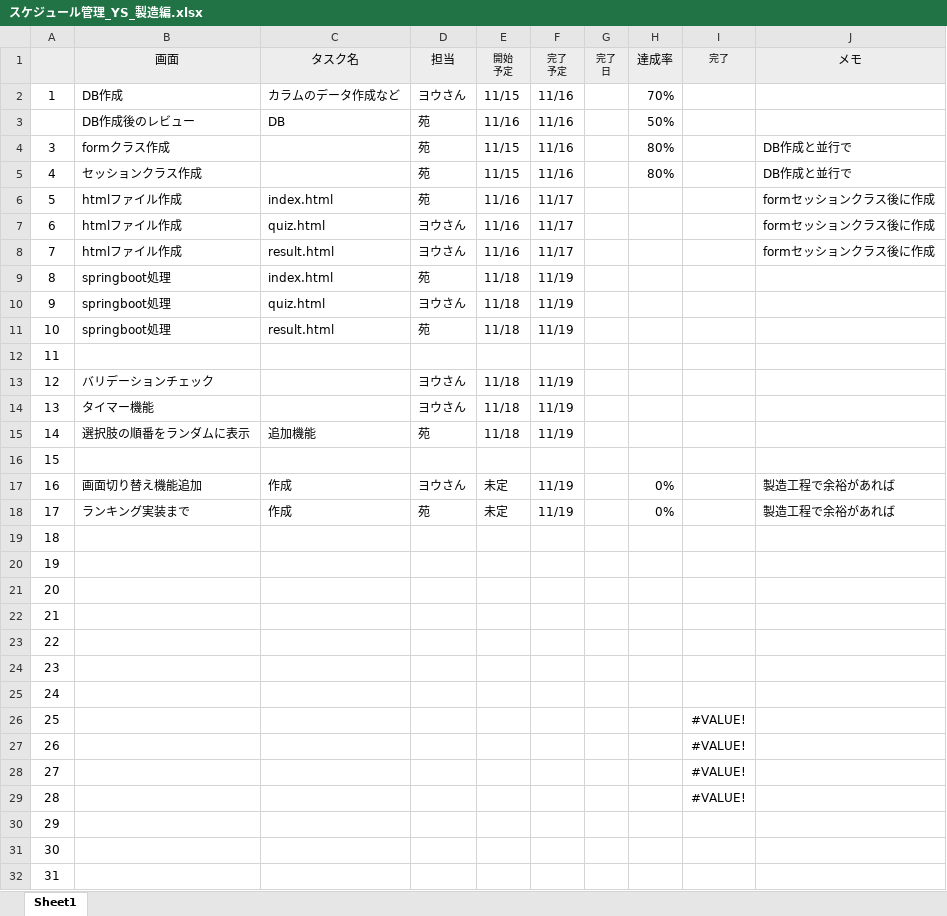
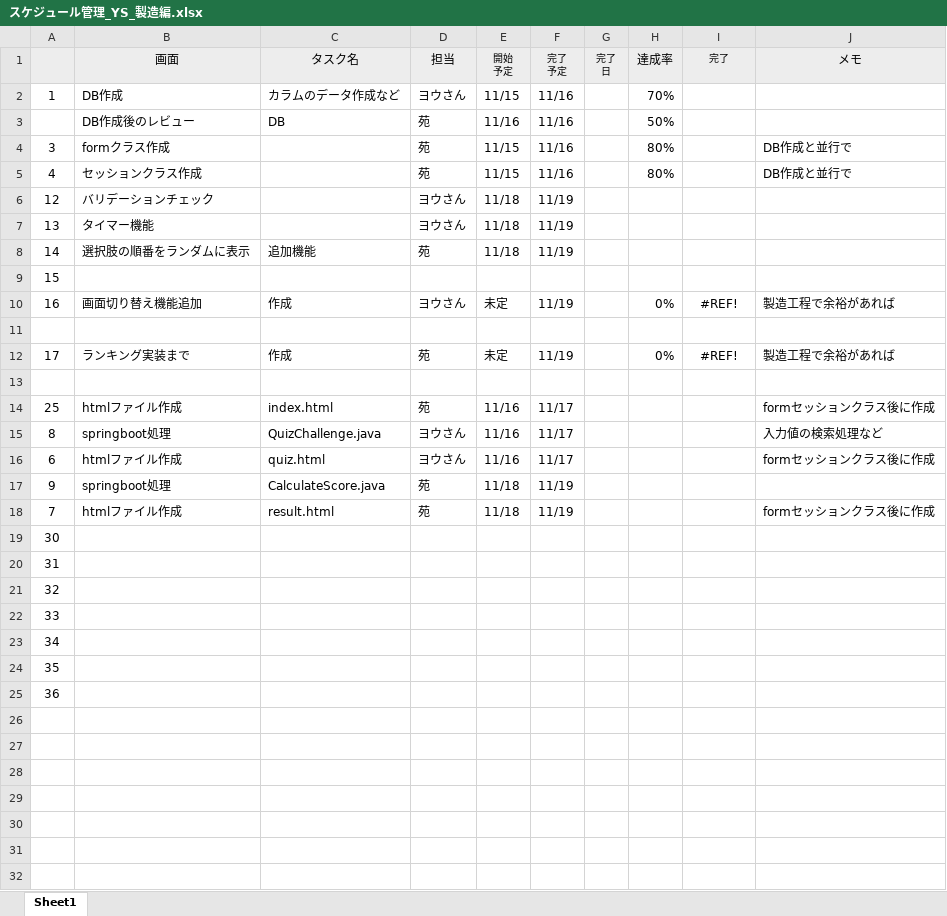
Before and after one commit to tkysn1028/prac, an Excel workbook: YSteam開発資料まとめ/スケジュール管理_YS_製造編.xlsx, sheet Sheet1, drawn as a sheet; only a part is shown; the shorter side is filled out with more unchanged rows; values as stored, in another font and other column widths than the file's, no borders; conditional formats and table styles not drawn; removed rows and columns are numbered as before the commit, all else as after; the diff names each change by its address in the sheet, - before the commit and + after, or states it on an @@ line.

```diff
--- a/YSteam開発資料まとめ/スケジュール管理_YS_製造編.xlsx (sheet Sheet1)
+++ b/YSteam開発資料まとめ/スケジュール管理_YS_製造編.xlsx (sheet Sheet1)
-row 6: 5 | htmlファイル作成 | index.html | 苑 | 11/16 | 11/17 |  |  |  | formセッションクラス後に作成
-row 8: 7 | htmlファイル作成 | result.html | ヨウさん | 11/16 | 11/17 |  |  |  | formセッションクラス後に作成
-row 9: 8 | springboot処理 | index.html | 苑 | 11/18 | 11/19
-row 10: 9 | springboot処理 | quiz.html | ヨウさん | 11/18 | 11/19
-row 11: 10 | springboot処理 | result.html | 苑 | 11/18 | 11/19
-row 12: 11
-I10 (完了): (empty)
+I10 (完了): #REF!
+row 11: (empty)
-I12 (完了): (empty)
+I12 (完了): #REF!
-A13: 18
+A13: (empty)
-row 20: 19
-row 21: 20
-row 22: 21
-row 23: 22
-row 24: 23
-row 25: 24
-B14 (画面): (empty)
+B14 (画面): htmlファイル作成
-C14 (タスク名): (empty)
+C14 (タスク名): index.html
-D14 (担当): (empty)
+D14 (担当): 苑
-E14 (開始 予定): (empty)
+E14 (開始 予定): 11/16
-F14 (完了 予定): (empty)
+F14 (完了 予定): 11/17
-I14 (完了): #VALUE!
+I14 (完了): (empty)
-J14 (メモ): (empty)
+J14 (メモ): formセッションクラス後に作成
-row 27: 26 |  |  |  |  |  |  |  | #VALUE!
-row 28: 27 |  |  |  |  |  |  |  | #VALUE!
-row 29: 28 |  |  |  |  |  |  |  | #VALUE!
-row 30: 29
+row 15: 8 | springboot処理 | QuizChallenge.java | ヨウさん | 11/16 | 11/17 |  |  |  | 入力値の検索処理など
@@ row 7 moved to row 16: 6 @@
+row 17: 9 | springboot処理 | CalculateScore.java | 苑 | 11/18 | 11/19
+row 18: 7 | htmlファイル作成 | result.html | 苑 | 11/18 | 11/19 |  |  |  | formセッションクラス後に作成
```
Also changed, not shown: 1 other file.
